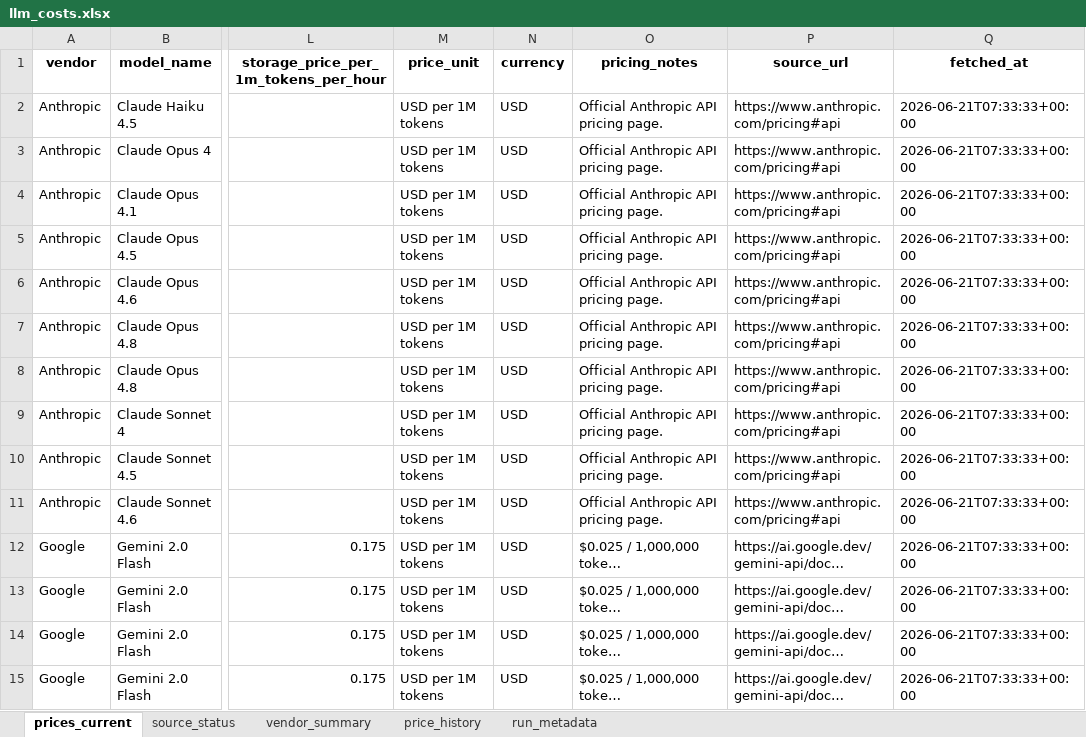
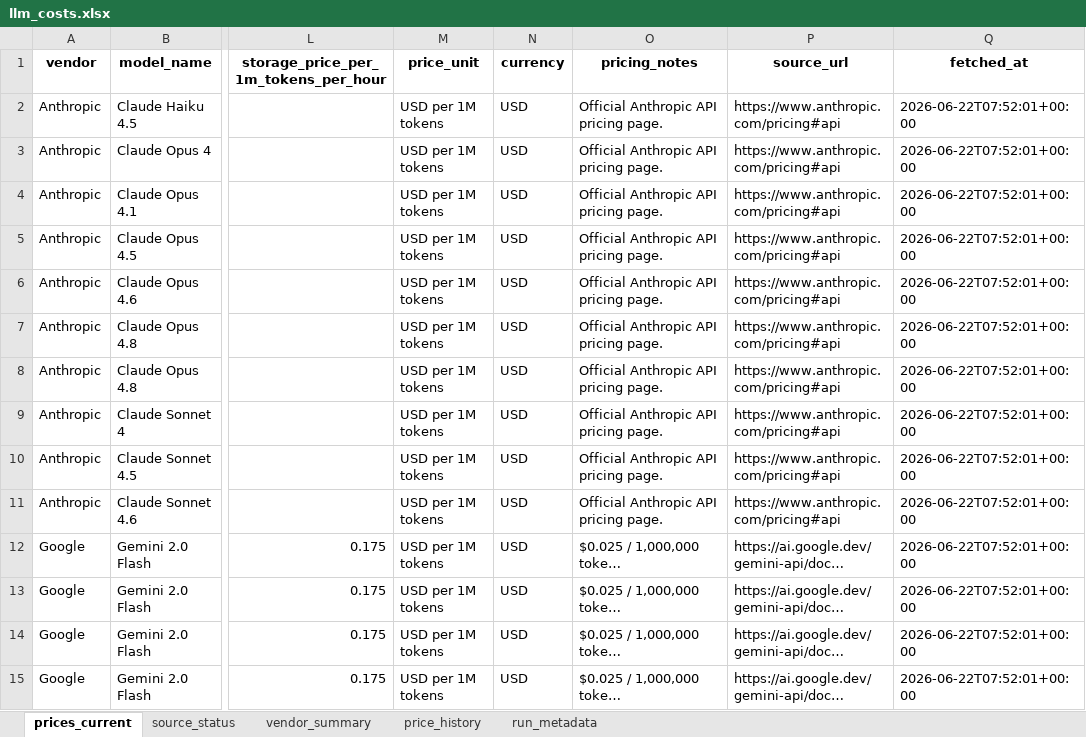
Before and after one commit to SandeepRDiddi/cost_api_llms, an Excel workbook: data/llm_costs.xlsx, sheet prices_current, drawn as a sheet; only a part is shown, gaps mark what is left out; long unchanged cells end in …; values as stored, in another font and other column widths than the file's, no borders; the diff covers the shown part only; the diff names each change by its address in the sheet, - before the commit and + after, or states it on an @@ line.

```diff
--- a/data/llm_costs.xlsx (sheet prices_current)
+++ b/data/llm_costs.xlsx (sheet prices_current)
-Q2:Q15 (fetched_at): 2026-06-21T07:33:33+00:00
+Q2:Q15 (fetched_at): 2026-06-22T07:52:01+00:00
```
Also changed, not shown: 101 edited cells elsewhere in this sheet, sheet price_history, sheet source_status, sheet run_metadata.
